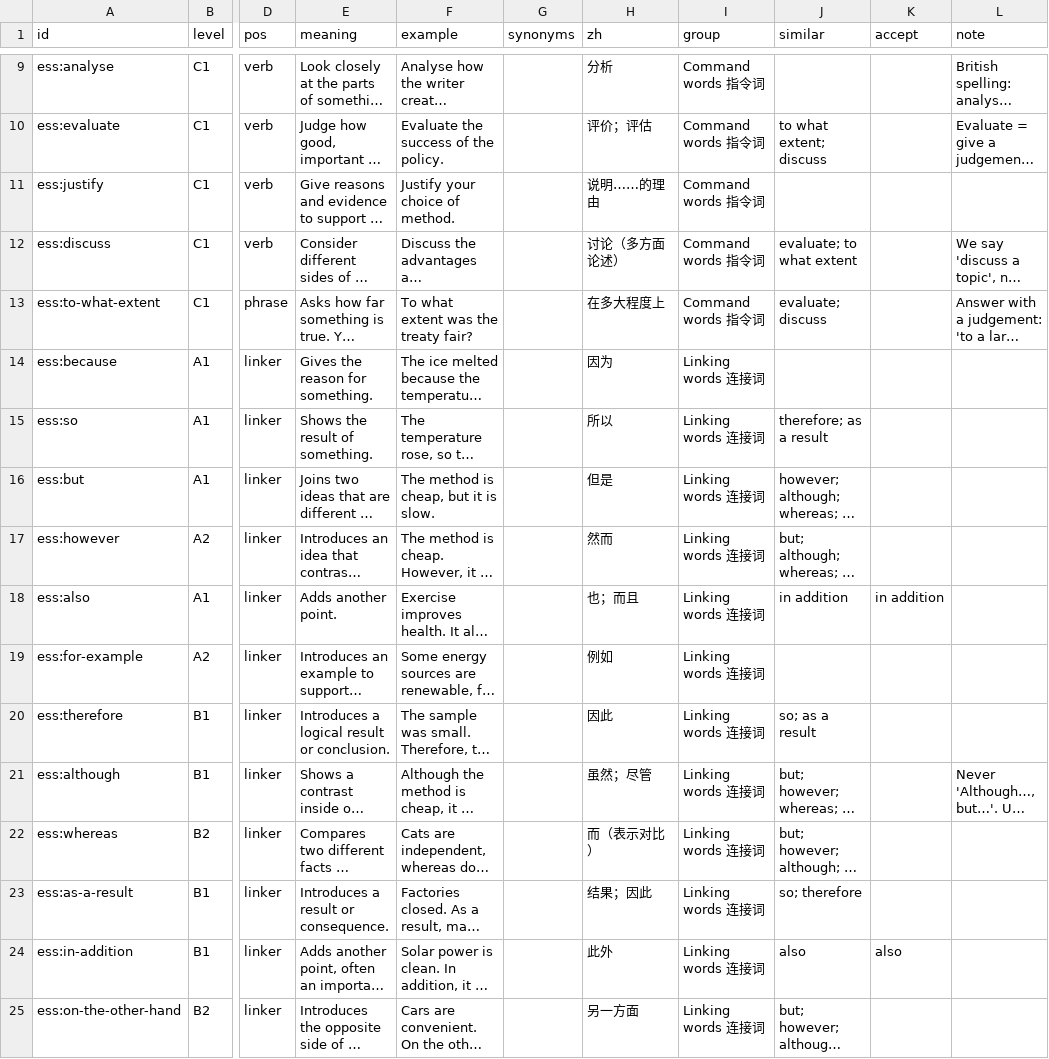
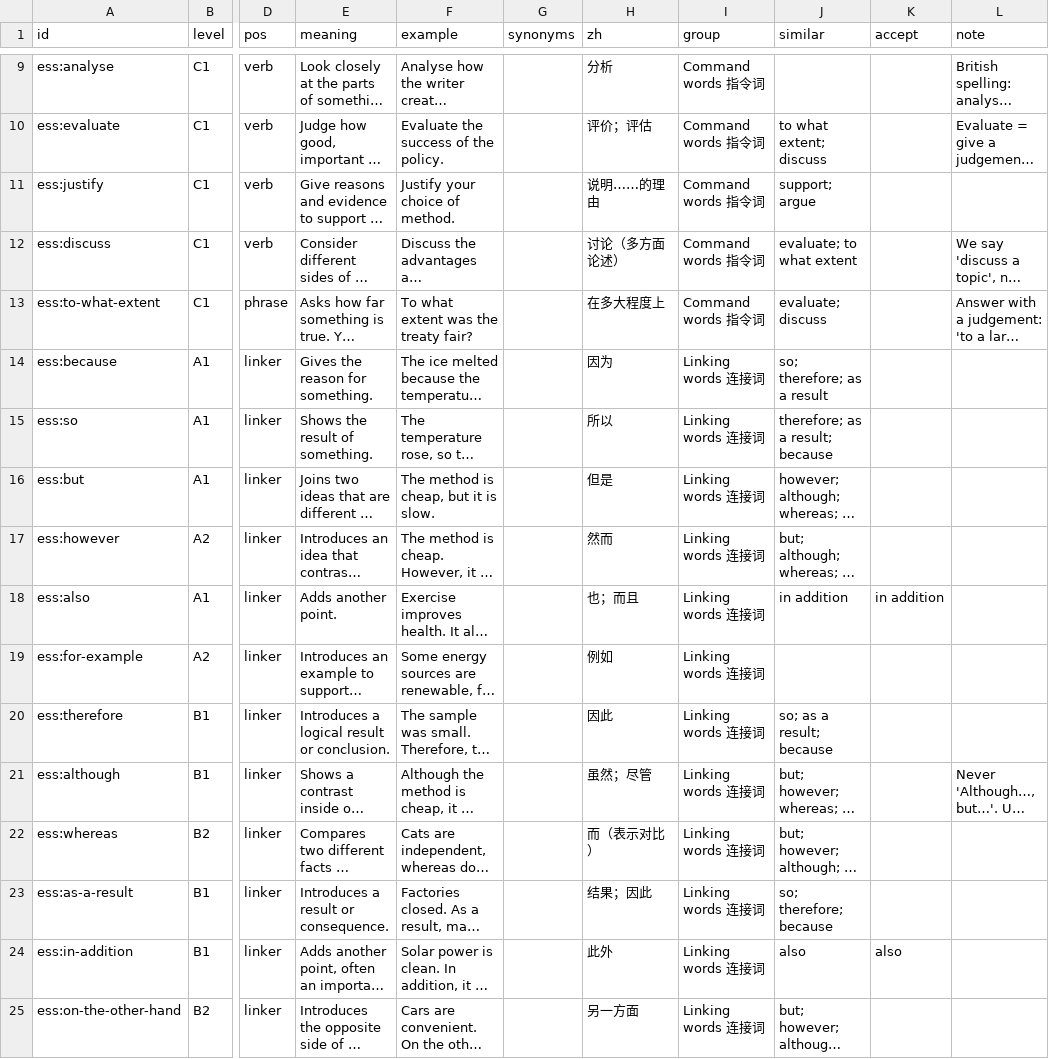
Before and after one commit to MrStep2002/academicenglishapp, a CSV file: content/essentials/words.csv, drawn as a sheet; only a part is shown, gaps mark what is left out; long unchanged cells end in …; the diff covers the shown part only; the diff names each change by its address in the sheet, - before the commit and + after, or states it on an @@ line.

```diff
--- a/content/essentials/words.csv
+++ b/content/essentials/words.csv
-J11 (similar): (empty)
+J11 (similar): support; argue
-J14 (similar): (empty)
+J14 (similar): so; therefore; as a result
-J15 (similar): therefore; as a result
+J15 (similar): therefore; as a result; because
-J20 (similar): so; as a result
+J20 (similar): so; as a result; because
-J23 (similar): so; therefore
+J23 (similar): so; therefore; because
```
Also changed, not shown: 40 edited cells elsewhere in this file, content/essentials/gaps.csv, content/essentials/tf.csv, 29 other files.
